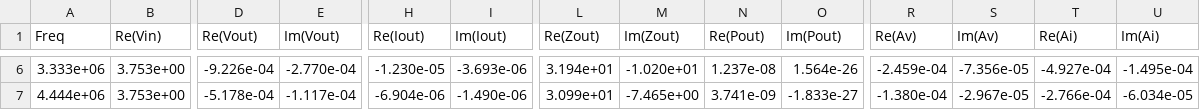
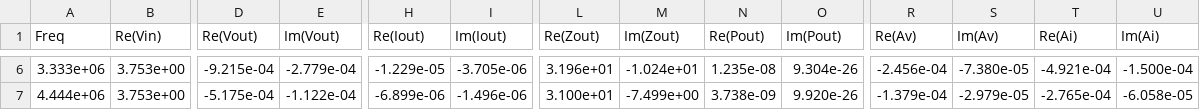
Before and after one commit to k-is0/Cascade-Circuit-Design, a CSV file: User_files/a_Test_Circuit_1Ord.csv, drawn as a sheet; only a part is shown, gaps mark what is left out; the diff covers the shown part only; the diff names each change by its address in the sheet, - before the commit and + after, or states it on an @@ line.

```diff
--- a/User_files/a_Test_Circuit_1Ord.csv
+++ b/User_files/a_Test_Circuit_1Ord.csv
-D6 (Re(Vout)): -9.226e-04
+D6 (Re(Vout)): -9.215e-04
-E6 (Im(Vout)): -2.770e-04
+E6 (Im(Vout)): -2.779e-04
-H6 (Re(Iout)): -1.230e-05
+H6 (Re(Iout)): -1.229e-05
-I6 (Im(Iout)): -3.693e-06
+I6 (Im(Iout)): -3.705e-06
-L6 (Re(Zout)): 3.194e+01
+L6 (Re(Zout)): 3.196e+01
-M6 (Im(Zout)): -1.020e+01
+M6 (Im(Zout)): -1.024e+01
-N6 (Re(Pout)): 1.237e-08
+N6 (Re(Pout)): 1.235e-08
-O6 (Im(Pout)): 1.564e-26
+O6 (Im(Pout)): 9.304e-26
-R6 (Re(Av)): -2.459e-04
+R6 (Re(Av)): -2.456e-04
-S6 (Im(Av)): -7.356e-05
+S6 (Im(Av)): -7.380e-05
-T6 (Re(Ai)): -4.927e-04
+T6 (Re(Ai)): -4.921e-04
-U6 (Im(Ai)): -1.495e-04
+U6 (Im(Ai)): -1.500e-04
-D7 (Re(Vout)): -5.178e-04
+D7 (Re(Vout)): -5.175e-04
-E7 (Im(Vout)): -1.117e-04
+E7 (Im(Vout)): -1.122e-04
-H7 (Re(Iout)): -6.904e-06
+H7 (Re(Iout)): -6.899e-06
-I7 (Im(Iout)): -1.490e-06
+I7 (Im(Iout)): -1.496e-06
-L7 (Re(Zout)): 3.099e+01
+L7 (Re(Zout)): 3.100e+01
-M7 (Im(Zout)): -7.465e+00
+M7 (Im(Zout)): -7.499e+00
-N7 (Re(Pout)): 3.741e-09
+N7 (Re(Pout)): 3.738e-09
-O7 (Im(Pout)): -1.833e-27
+O7 (Im(Pout)): 9.920e-26
-R7 (Re(Av)): -1.380e-04
+R7 (Re(Av)): -1.379e-04
-S7 (Im(Av)): -2.967e-05
+S7 (Im(Av)): -2.979e-05
-T7 (Re(Ai)): -2.766e-04
+T7 (Re(Ai)): -2.765e-04
-U7 (Im(Ai)): -6.034e-05
+U7 (Im(Ai)): -6.058e-05
```
Also changed, not shown: 79 edited cells elsewhere in this file, User_files/a_Test_Circuit_1dB.csv, 9 other files.
